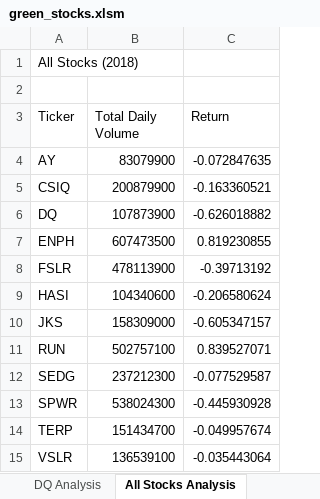
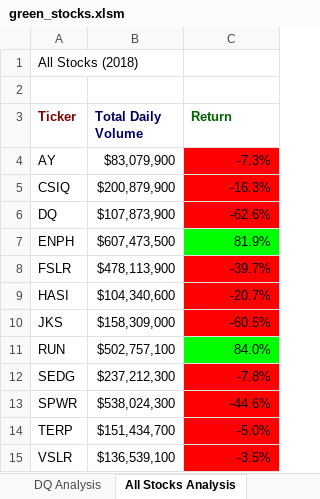
Before and after one commit to ClayMack/Stock-Analysis, an Excel workbook: green_stocks.xlsm, sheet All Stocks Analysis, drawn as a sheet; values as stored, in another font and other column widths than the file's, no borders; the diff names each change by its address in the sheet, - before the commit and + after, or states it on an @@ line.

Commit message:
updated file

```diff
--- a/green_stocks.xlsm (sheet All Stocks Analysis)
+++ b/green_stocks.xlsm (sheet All Stocks Analysis)
-A3:C3 bold: off
+A3:C3 bold: on
-A3 text colour: black
+A3 text colour: #800000
-B3 text colour: black
+B3 text colour: #000064
-C3 text colour: black
+C3 text colour: #006400
-B4 (Total Daily Volume): 83079900
+B4 (Total Daily Volume): $83,079,900
-C4 (Return): -0.072847635
+C4 (Return): -7.3%
-C4:C6 fill: none
+C4:C6 fill: #FF0000
-B5 (Total Daily Volume): 200879900
+B5 (Total Daily Volume): $200,879,900
-C5 (Return): -0.163360521
+C5 (Return): -16.3%
-B6 (Total Daily Volume): 107873900
+B6 (Total Daily Volume): $107,873,900
-C6 (Return): -0.626018882
+C6 (Return): -62.6%
-B7 (Total Daily Volume): 607473500
+B7 (Total Daily Volume): $607,473,500
-C7 (Return): 0.819230855
+C7 (Return): 81.9%
-C7 fill: none
+C7 fill: #00FF00
-B8 (Total Daily Volume): 478113900
+B8 (Total Daily Volume): $478,113,900
-C8 (Return): -0.39713192
+C8 (Return): -39.7%
-C8:C10 fill: none
+C8:C10 fill: #FF0000
-B9 (Total Daily Volume): 104340600
+B9 (Total Daily Volume): $104,340,600
-C9 (Return): -0.206580624
+C9 (Return): -20.7%
-B10 (Total Daily Volume): 158309000
+B10 (Total Daily Volume): $158,309,000
-C10 (Return): -0.605347157
+C10 (Return): -60.5%
-B11 (Total Daily Volume): 502757100
+B11 (Total Daily Volume): $502,757,100
-C11 (Return): 0.839527071
+C11 (Return): 84.0%
-C11 fill: none
+C11 fill: #00FF00
-B12 (Total Daily Volume): 237212300
+B12 (Total Daily Volume): $237,212,300
-C12 (Return): -0.077529587
+C12 (Return): -7.8%
-C12:C15 fill: none
+C12:C15 fill: #FF0000
-B13 (Total Daily Volume): 538024300
+B13 (Total Daily Volume): $538,024,300
-C13 (Return): -0.445930928
+C13 (Return): -44.6%
-B14 (Total Daily Volume): 151434700
+B14 (Total Daily Volume): $151,434,700
-C14 (Return): -0.049957674
+C14 (Return): -5.0%
-B15 (Total Daily Volume): 136539100
+B15 (Total Daily Volume): $136,539,100
-C15 (Return): -0.035443064
+C15 (Return): -3.5%
```
